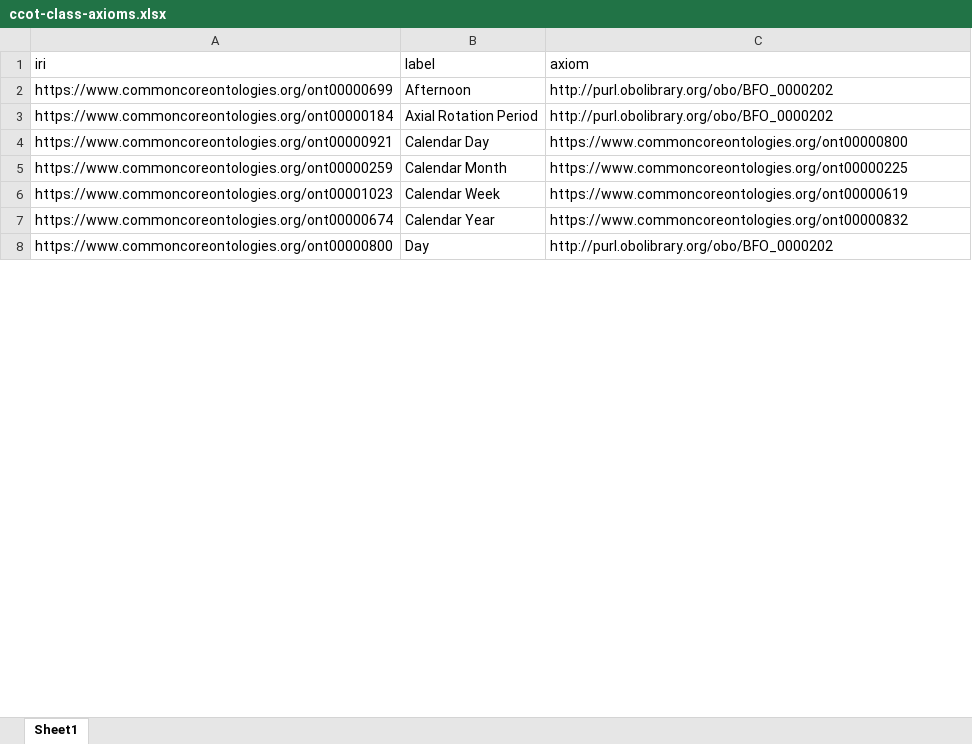
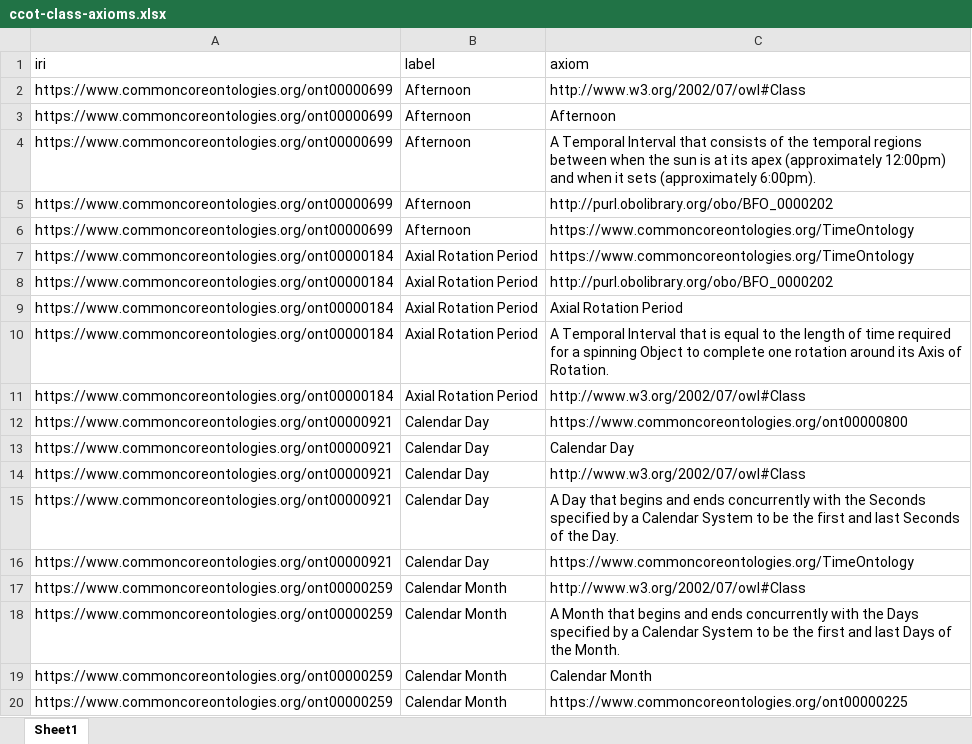
Before and after one commit to dchen077/Ontology-Tradecraft, an Excel workbook: projects/project-3/assignment/src/data/ccot-class-axioms.xlsx, sheet Sheet1, drawn as a sheet; only a part is shown; the shorter side is filled out with more unchanged rows; values as stored, in another font and other column widths than the file's, no borders; the diff covers the shown part only; the diff names each change by its address in the sheet, - before the commit and + after, or states it on an @@ line.

```diff
--- a/projects/project-3/assignment/src/data/ccot-class-axioms.xlsx (sheet Sheet1)
+++ b/projects/project-3/assignment/src/data/ccot-class-axioms.xlsx (sheet Sheet1)
+row 2: https://www.commoncoreontologies.org/ont00000699 | Afternoon | http://www.w3.org/2002/07/owl#Class
+row 3: https://www.commoncoreontologies.org/ont00000699 | Afternoon | Afternoon
+row 4: https://www.commoncoreontologies.org/ont00000699 | Afternoon | A Temporal Interval that consists of the temporal regions between when the sun is at its apex (approximately 12:00pm) and when it sets (approximately 6:00pm).
+row 6: https://www.commoncoreontologies.org/ont00000699 | Afternoon | https://www.commoncoreontologies.org/TimeOntology
+row 7: https://www.commoncoreontologies.org/ont00000184 | Axial Rotation Period | https://www.commoncoreontologies.org/TimeOntology
+row 9: https://www.commoncoreontologies.org/ont00000184 | Axial Rotation Period | Axial Rotation Period
+row 10: https://www.commoncoreontologies.org/ont00000184 | Axial Rotation Period | A Temporal Interval that is equal to the length of time required for a spinning Object to complete one rotation around its Axis of Rotation.
+row 11: https://www.commoncoreontologies.org/ont00000184 | Axial Rotation Period | http://www.w3.org/2002/07/owl#Class
+row 13: https://www.commoncoreontologies.org/ont00000921 | Calendar Day | Calendar Day
+row 14: https://www.commoncoreontologies.org/ont00000921 | Calendar Day | http://www.w3.org/2002/07/owl#Class
+row 15: https://www.commoncoreontologies.org/ont00000921 | Calendar Day | A Day that begins and ends concurrently with the Seconds specified by a Calendar System to be the first and last Seconds of the Day.
+row 16: https://www.commoncoreontologies.org/ont00000921 | Calendar Day | https://www.commoncoreontologies.org/TimeOntology
+row 17: https://www.commoncoreontologies.org/ont00000259 | Calendar Month | http://www.w3.org/2002/07/owl#Class
+row 18: https://www.commoncoreontologies.org/ont00000259 | Calendar Month | A Month that begins and ends concurrently with the Days specified by a Calendar System to be the first and last Days of the Month.
+row 19: https://www.commoncoreontologies.org/ont00000259 | Calendar Month | Calendar Month
```
Also changed, not shown: 152 added rows and 16 edited cells elsewhere in this sheet, projects/project-3/assignment/src/data/bfo-class-axioms.xlsx, projects/project-3/assignment/src/data/ccot-time-structural-matches.xlsx, 9 other files.
